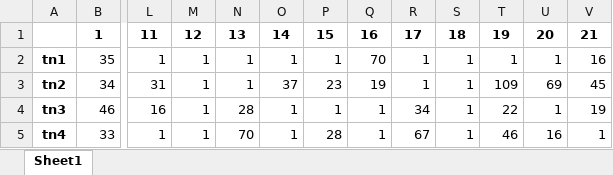
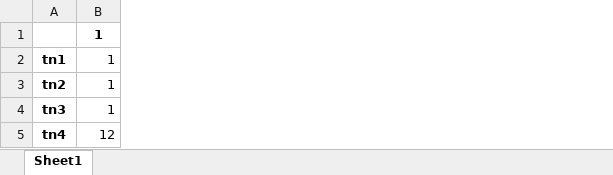
Before and after one commit to WelberthMagalhaes/TCC, an Excel workbook: y.xlsx, sheet Sheet1, drawn as a sheet; only a part is shown, gaps mark what is left out; values as stored, in another font and other column widths than the file's, no borders; removed rows and columns are numbered as before the commit, all else as after; the diff covers the shown part only; the diff names each change by its address in the sheet, - before the commit and + after, or states it on an @@ line.

```diff
--- a/y.xlsx (sheet Sheet1)
+++ b/y.xlsx (sheet Sheet1)
-column B, rows 1-5: 1 | 35 | 34 | 46 | 33
+column B, rows 1-5: 1 | 1 | 1 | 1 | 12
-column L, rows 1-5: 11 | 1 | 31 | 16 | 1
-column M, rows 1-5: 12 | 1 | 1 | 1 | 1
-column N, rows 1-5: 13 | 1 | 1 | 28 | 70
-column O, rows 1-5: 14 | 1 | 37 | 1 | 1
-column P, rows 1-5: 15 | 1 | 23 | 1 | 28
-column Q, rows 1-5: 16 | 70 | 19 | 1 | 1
-column R, rows 1-5: 17 | 1 | 1 | 34 | 67
-column S, rows 1-5: 18 | 1 | 1 | 1 | 1
-column T, rows 1-5: 19 | 1 | 109 | 22 | 46
-column U, rows 1-5: 20 | 1 | 69 | 1 | 16
-column V, rows 1-5: 21 | 16 | 45 | 19 | 1
```
Also changed, not shown: 6 removed rows, 3 removed columns and 88 edited cells elsewhere in this sheet, x.xlsx, 3 other files.
